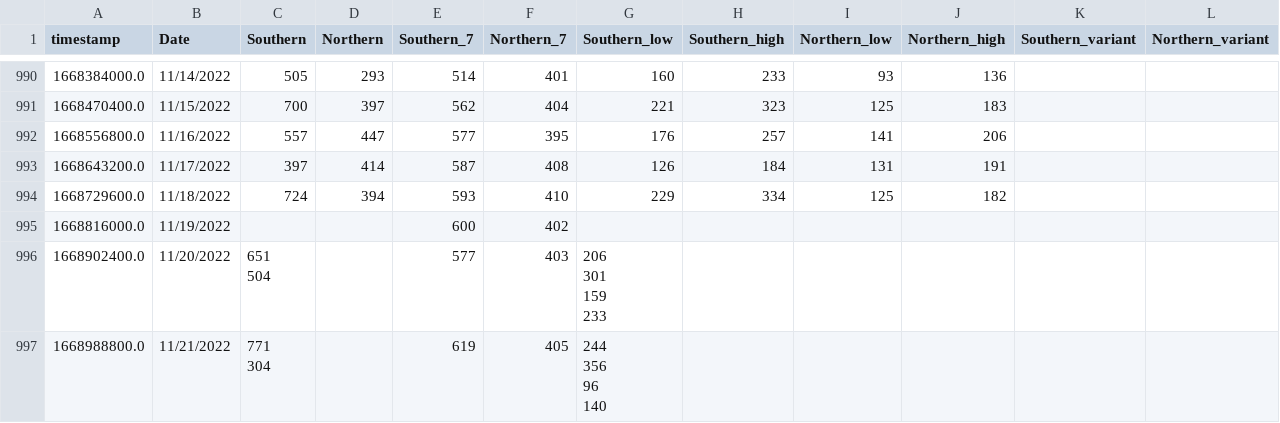
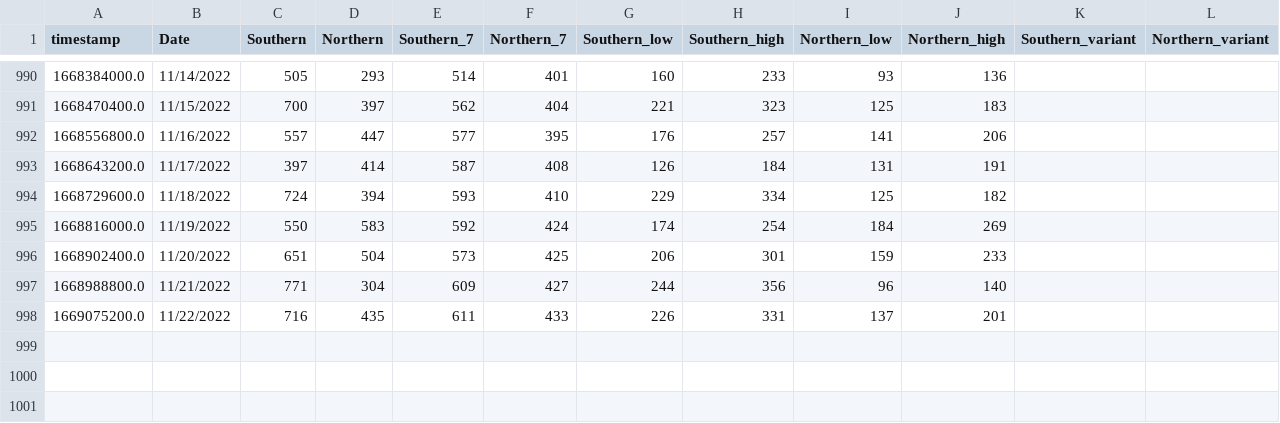
Before and after one commit to edgecollective/wastewater-parse, a CSV file: waste.csv, drawn as a sheet; only a part is shown, gaps mark what is left out; ↵ is a line break in a cell; the diff names each change by its address in the sheet, - before the commit and + after, or states it on an @@ line.

Commit message:
update

```diff
--- a/waste.csv
+++ b/waste.csv
-C995 (Southern): (empty)
+C995 (Southern): 550
-D995 (Northern): (empty)
+D995 (Northern): 583
-E995 (Southern_7): 600
+E995 (Southern_7): 592
-F995 (Northern_7): 402
+F995 (Northern_7): 424
-G995 (Southern_low): (empty)
+G995 (Southern_low): 174
-H995 (Southern_high): (empty)
+H995 (Southern_high): 254
-I995 (Northern_low): (empty)
+I995 (Northern_low): 184
-J995 (Northern_high): (empty)
+J995 (Northern_high): 269
-C996 (Southern): 651 ↵ 504
+C996 (Southern): 651
-D996 (Northern): (empty)
+D996 (Northern): 504
-E996 (Southern_7): 577
+E996 (Southern_7): 573
-F996 (Northern_7): 403
+F996 (Northern_7): 425
-G996 (Southern_low): 206 ↵ 301 ↵ 159 ↵ 233
+G996 (Southern_low): 206
-H996 (Southern_high): (empty)
+H996 (Southern_high): 301
-I996 (Northern_low): (empty)
+I996 (Northern_low): 159
-J996 (Northern_high): (empty)
+J996 (Northern_high): 233
-C997 (Southern): 771 ↵ 304
+C997 (Southern): 771
-D997 (Northern): (empty)
+D997 (Northern): 304
-E997 (Southern_7): 619
+E997 (Southern_7): 609
-F997 (Northern_7): 405
+F997 (Northern_7): 427
-G997 (Southern_low): 244 ↵ 356 ↵ 96 ↵ 140
+G997 (Southern_low): 244
-H997 (Southern_high): (empty)
+H997 (Southern_high): 356
-I997 (Northern_low): (empty)
+I997 (Northern_low): 96
-J997 (Northern_high): (empty)
+J997 (Northern_high): 140
+row 998: 1669075200.0 | 11/22/2022 | 716 | 435 | 611 | 433 | 226 | 331 | 137 | 201
```
